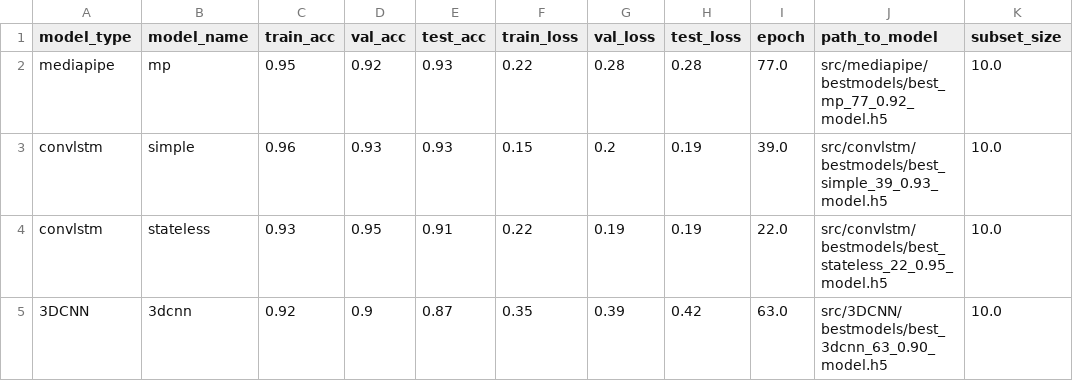
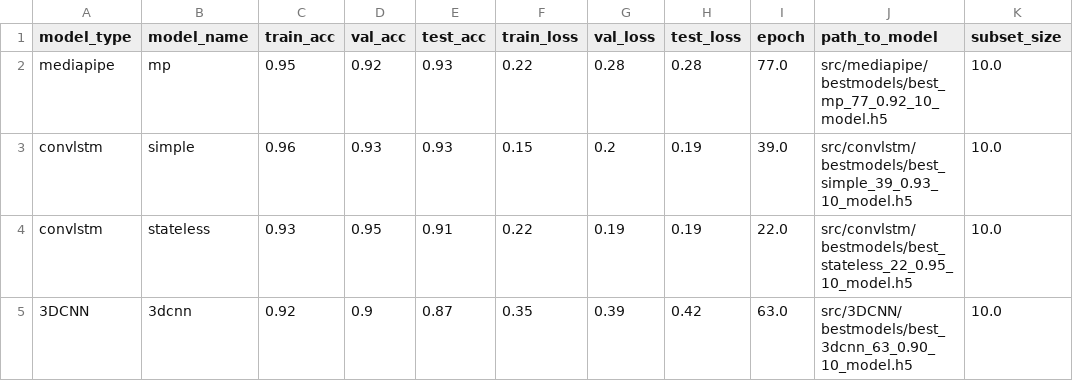
Before and after one commit to Javimh18/TFM_DSBD, a CSV file: data/leaderboard.csv, drawn as a sheet.

Commit message:
Now best models distiguish between the number of classes the model was trained for

```diff
--- a/data/leaderboard.csv
+++ b/data/leaderboard.csv
@@ -1,5 +1,5 @@
 model_type,model_name,train_acc,val_acc,test_acc,train_loss,val_loss,test_loss,epoch,path_to_model,subset_size
-mediapipe,mp,0.95,0.92,0.93,0.22,0.28,0.28,77.0,src/mediapipe/bestmodels/best_mp_77_0.92_model.h5,10.0
-convlstm,simple,0.96,0.93,0.93,0.15,0.2,0.19,39.0,src/convlstm/bestmodels/best_simple_39_0.93_model.h5,10.0
-convlstm,stateless,0.93,0.95,0.91,0.22,0.19,0.19,22.0,src/convlstm/bestmodels/best_stateless_22_0.95_model.h5,10.0
-3DCNN,3dcnn,0.92,0.9,0.87,0.35,0.39,0.42,63.0,src/3DCNN/bestmodels/best_3dcnn_63_0.90_model.h5,10.0
+mediapipe,mp,0.95,0.92,0.93,0.22,0.28,0.28,77.0,src/mediapipe/bestmodels/best_mp_77_0.92_10_model.h5,10.0
+convlstm,simple,0.96,0.93,0.93,0.15,0.2,0.19,39.0,src/convlstm/bestmodels/best_simple_39_0.93_10_model.h5,10.0
+convlstm,stateless,0.93,0.95,0.91,0.22,0.19,0.19,22.0,src/convlstm/bestmodels/best_stateless_22_0.95_10_model.h5,10.0
+3DCNN,3dcnn,0.92,0.9,0.87,0.35,0.39,0.42,63.0,src/3DCNN/bestmodels/best_3dcnn_63_0.90_10_model.h5,10.0
```
Also changed, not shown: 8 other files.
